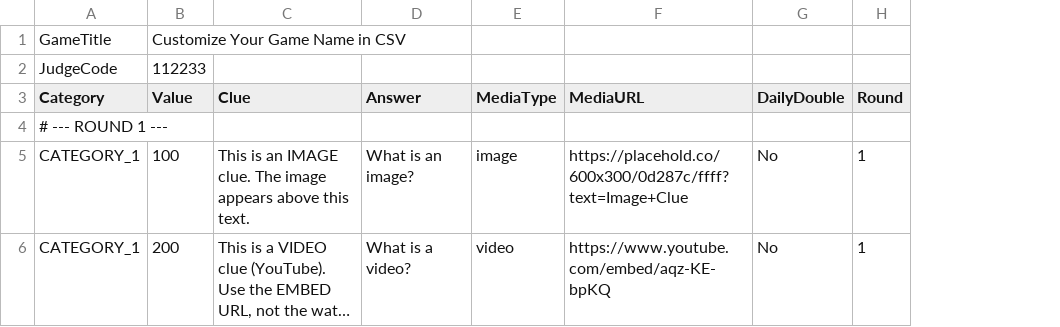
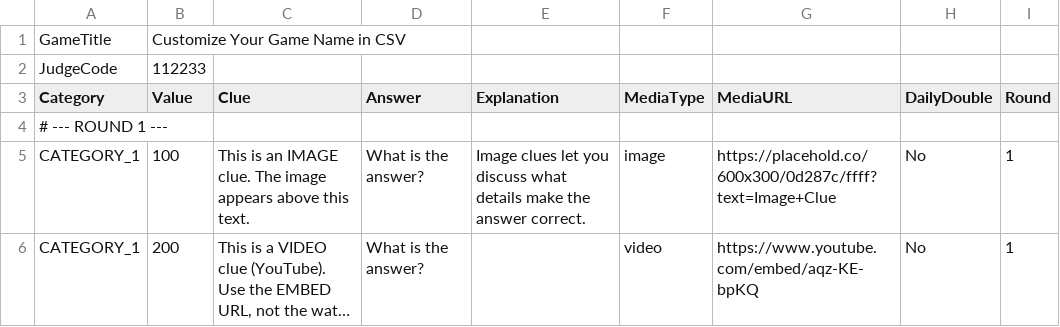
Before and after one commit to andrewbaker13/jeopardy, a CSV file: jeopardy_template.csv, drawn as a sheet; only a part is shown; long unchanged cells end in …; the diff covers the shown part only; the diff names each change by its address in the sheet, - before the commit and + after, or states it on an @@ line.

```diff
--- a/jeopardy_template.csv
+++ b/jeopardy_template.csv
+column E (Explanation), row 5: Image clues let you discuss what details make the answer correct.
-D5 (Answer): What is an image?
+D5 (Answer): What is the answer?
-D6 (Answer): What is a video?
+D6 (Answer): What is the answer?
```
Also changed, not shown: 2 added rows and 7 edited cells elsewhere in this file, 2 other files.
